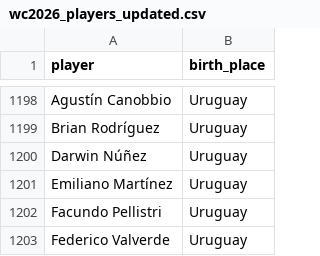
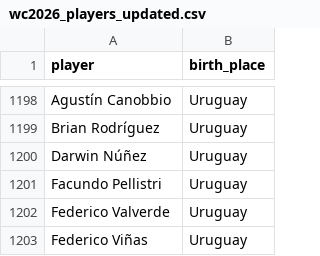
Before and after one commit to Shiminc/world_cup, a CSV file: data/wc2026_players_updated.csv, drawn as a sheet; only a part is shown, gaps mark what is left out; the shorter side is filled out with more unchanged rows.

```diff
--- a/data/wc2026_players_updated.csv
+++ b/data/wc2026_players_updated.csv
@@ -1200,3 +1200,2 @@ Brian Rodríguez,Uruguay
 Darwin Núñez,Uruguay
-Emiliano Martínez,Uruguay
 Facundo Pellistri,Uruguay
```
Also changed, not shown: 6 other files.
